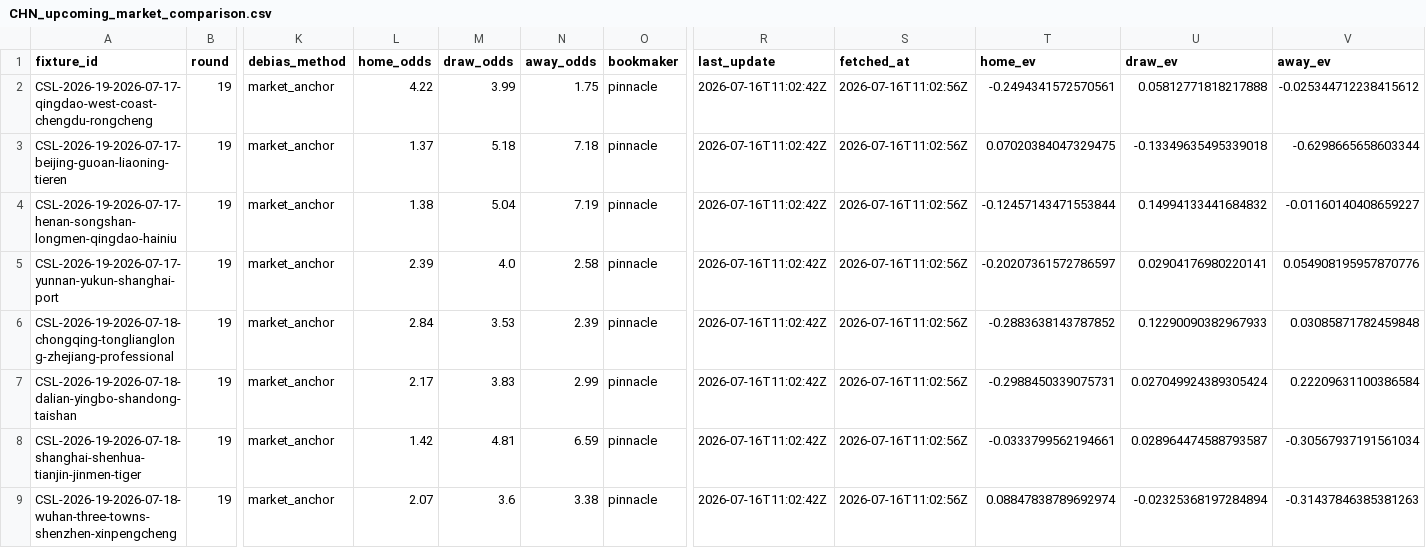
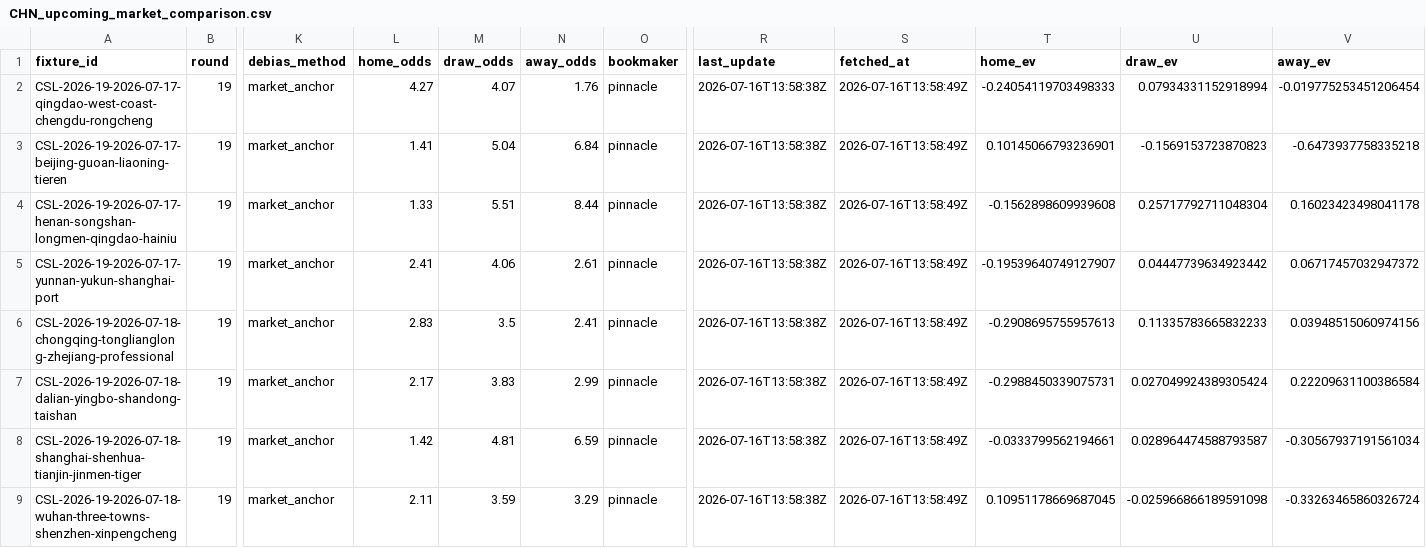
Before and after one commit to jiajun-builds/cslmonitor, a CSV file: data/output_data/CHN_upcoming_market_comparison.csv, drawn as a sheet; only a part is shown, gaps mark what is left out; the diff names each change by its address in the sheet, - before the commit and + after, or states it on an @@ line.

```diff
--- a/data/output_data/CHN_upcoming_market_comparison.csv
+++ b/data/output_data/CHN_upcoming_market_comparison.csv
-L2 (home_odds): 4.22
+L2 (home_odds): 4.27
-M2 (draw_odds): 3.99
+M2 (draw_odds): 4.07
-N2 (away_odds): 1.75
+N2 (away_odds): 1.76
-R2:R9 (last_update): 2026-07-16T11:02:42Z
+R2:R9 (last_update): 2026-07-16T13:58:38Z
-S2:S9 (fetched_at): 2026-07-16T11:02:56Z
+S2:S9 (fetched_at): 2026-07-16T13:58:49Z
-T2 (home_ev): -0.2494341572570561
+T2 (home_ev): -0.24054119703498333
-U2 (draw_ev): 0.05812771818217888
+U2 (draw_ev): 0.07934331152918994
-V2 (away_ev): -0.025344712238415612
+V2 (away_ev): -0.019775253451206454
-L3 (home_odds): 1.37
+L3 (home_odds): 1.41
-M3 (draw_odds): 5.18
+M3 (draw_odds): 5.04
-N3 (away_odds): 7.18
+N3 (away_odds): 6.84
-T3 (home_ev): 0.07020384047329475
+T3 (home_ev): 0.10145066793236901
-U3 (draw_ev): -0.13349635495339018
+U3 (draw_ev): -0.1569153723870823
-V3 (away_ev): -0.6298665658603344
+V3 (away_ev): -0.6473937758335218
-L4 (home_odds): 1.38
+L4 (home_odds): 1.33
-M4 (draw_odds): 5.04
+M4 (draw_odds): 5.51
-N4 (away_odds): 7.19
+N4 (away_odds): 8.44
-T4 (home_ev): -0.12457143471553844
+T4 (home_ev): -0.1562898609939608
-U4 (draw_ev): 0.14994133441684832
+U4 (draw_ev): 0.25717792711048304
-V4 (away_ev): -0.01160140408659227
+V4 (away_ev): 0.16023423498041178
-L5 (home_odds): 2.39
+L5 (home_odds): 2.41
-M5 (draw_odds): 4.0
+M5 (draw_odds): 4.06
-N5 (away_odds): 2.58
+N5 (away_odds): 2.61
-T5 (home_ev): -0.20207361572786597
+T5 (home_ev): -0.19539640749127907
-U5 (draw_ev): 0.02904176980220141
+U5 (draw_ev): 0.04447739634923442
-V5 (away_ev): 0.054908195957870776
+V5 (away_ev): 0.06717457032947372
-L6 (home_odds): 2.84
+L6 (home_odds): 2.83
-M6 (draw_odds): 3.53
+M6 (draw_odds): 3.5
-N6 (away_odds): 2.39
+N6 (away_odds): 2.41
-T6 (home_ev): -0.2883638143787852
+T6 (home_ev): -0.2908695755957613
-U6 (draw_ev): 0.12290090382967933
+U6 (draw_ev): 0.11335783665832233
-V6 (away_ev): 0.03085871782459848
+V6 (away_ev): 0.03948515060974156
-L9 (home_odds): 2.07
+L9 (home_odds): 2.11
-M9 (draw_odds): 3.6
+M9 (draw_odds): 3.59
-N9 (away_odds): 3.38
+N9 (away_odds): 3.29
-T9 (home_ev): 0.08847838789692974
+T9 (home_ev): 0.10951178669687045
-U9 (draw_ev): -0.02325368197284894
+U9 (draw_ev): -0.025966866189591098
-V9 (away_ev): -0.31437846385381263
+V9 (away_ev): -0.33263465860326724
```
Also changed, not shown: data/dashboard/csv/dashboard_meta.csv, data/dashboard/csv/upcoming_market_comparison.csv, 6 other files.
